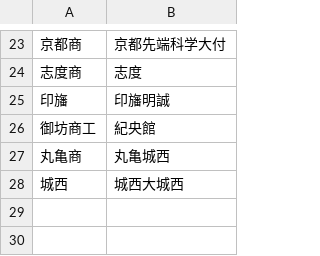
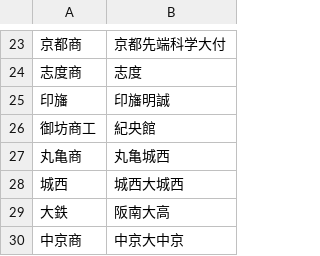
Before and after one commit to yumo120921/koshien-ranking, a CSV file: data/koshien/aliases.csv, drawn as a sheet; only a part is shown, gaps mark what is left out; the diff names each change by its address in the sheet, - before the commit and + after, or states it on an @@ line.

```diff
--- a/data/koshien/aliases.csv
+++ b/data/koshien/aliases.csv
+row 29: 大鉄 | 阪南大高
+row 30: 中京商 | 中京大中京
```
Also changed, not shown: data/koshien/results.csv, 1 other file.
